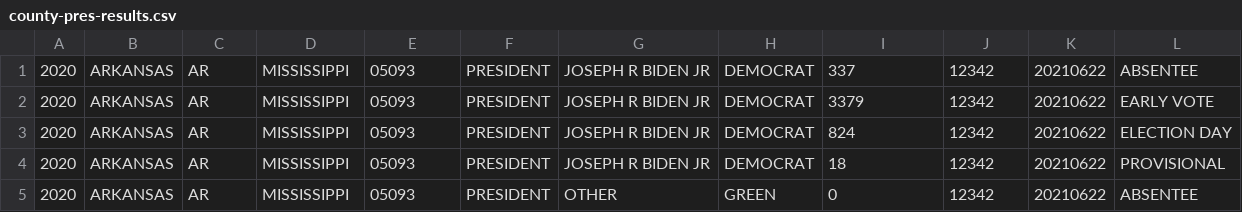
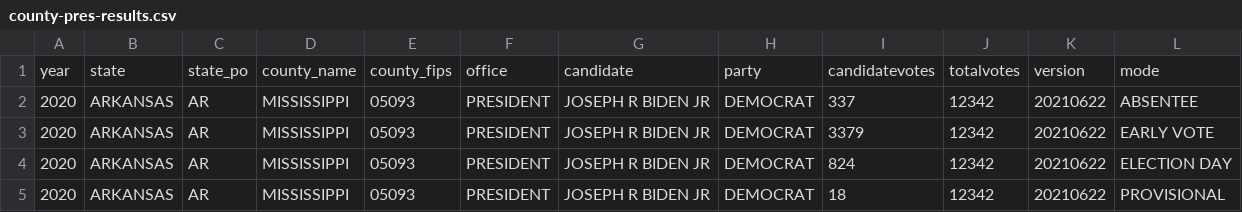
Before and after one commit to CSE416Dreams/cse-416-project, a CSV file: county-pres-results.csv, drawn as a sheet; only a part is shown; the shorter side is filled out with more unchanged rows; the diff names each change by its address in the sheet, - before the commit and + after, or states it on an @@ line.

Commit message:
added info category

```diff
--- a/county-pres-results.csv
+++ b/county-pres-results.csv
+row 1: year | state | state_po | county_name | county_fips | office | candidate | party | candidatevotes | totalvotes | version | mode
```
